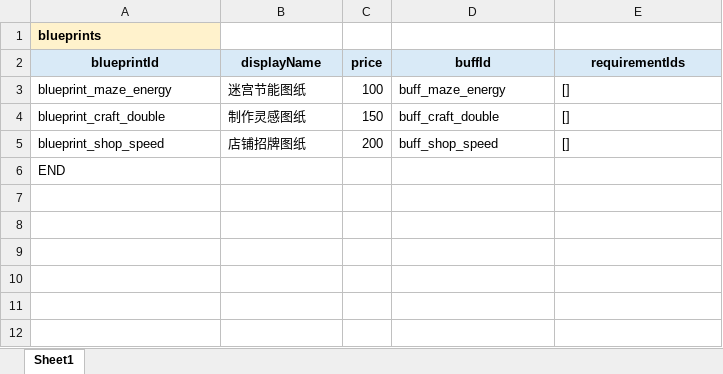
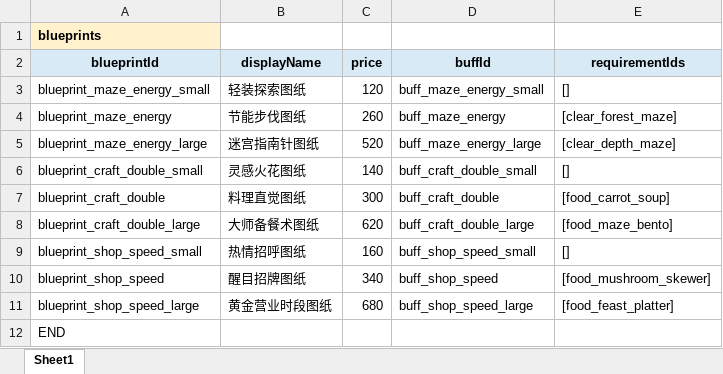
Before and after one commit to IllegalCharater/MazeGame, an Excel workbook: Excel/BlueprintConfig.xlsx, sheet Sheet1, drawn as a sheet; values as stored, in another font and other column widths than the file's, no borders; addresses are those after the commit; the diff names each change by its address in the sheet, - before the commit and + after, or states it on an @@ line.

```diff
--- a/Excel/BlueprintConfig.xlsx (sheet Sheet1)
+++ b/Excel/BlueprintConfig.xlsx (sheet Sheet1)
+row 3: blueprint_maze_energy_small | 轻装探索图纸 | 120 | buff_maze_energy_small | []
-B4 (displayName): 迷宫节能图纸
+B4 (displayName): 节能步伐图纸
-C4 (price): 100
+C4 (price): 260
-E4 (requirementIds): []
+E4 (requirementIds): [clear_forest_maze]
+row 5: blueprint_maze_energy_large | 迷宫指南针图纸 | 520 | buff_maze_energy_large | [clear_depth_maze]
+row 6: blueprint_craft_double_small | 灵感火花图纸 | 140 | buff_craft_double_small | []
-B7 (displayName): 制作灵感图纸
+B7 (displayName): 料理直觉图纸
-C7 (price): 150
+C7 (price): 300
-E7 (requirementIds): []
+E7 (requirementIds): [food_carrot_soup]
+row 8: blueprint_craft_double_large | 大师备餐术图纸 | 620 | buff_craft_double_large | [food_maze_bento]
+row 9: blueprint_shop_speed_small | 热情招呼图纸 | 160 | buff_shop_speed_small | []
-B10 (displayName): 店铺招牌图纸
+B10 (displayName): 醒目招牌图纸
-C10 (price): 200
+C10 (price): 340
-E10 (requirementIds): []
+E10 (requirementIds): [food_mushroom_skewer]
+row 11: blueprint_shop_speed_large | 黄金营业时段图纸 | 680 | buff_shop_speed_large | [food_feast_platter]
```
Also changed, not shown: Excel/BuffConfig.xlsx, Excel/FoodConfig.xlsx, 17 other files.
